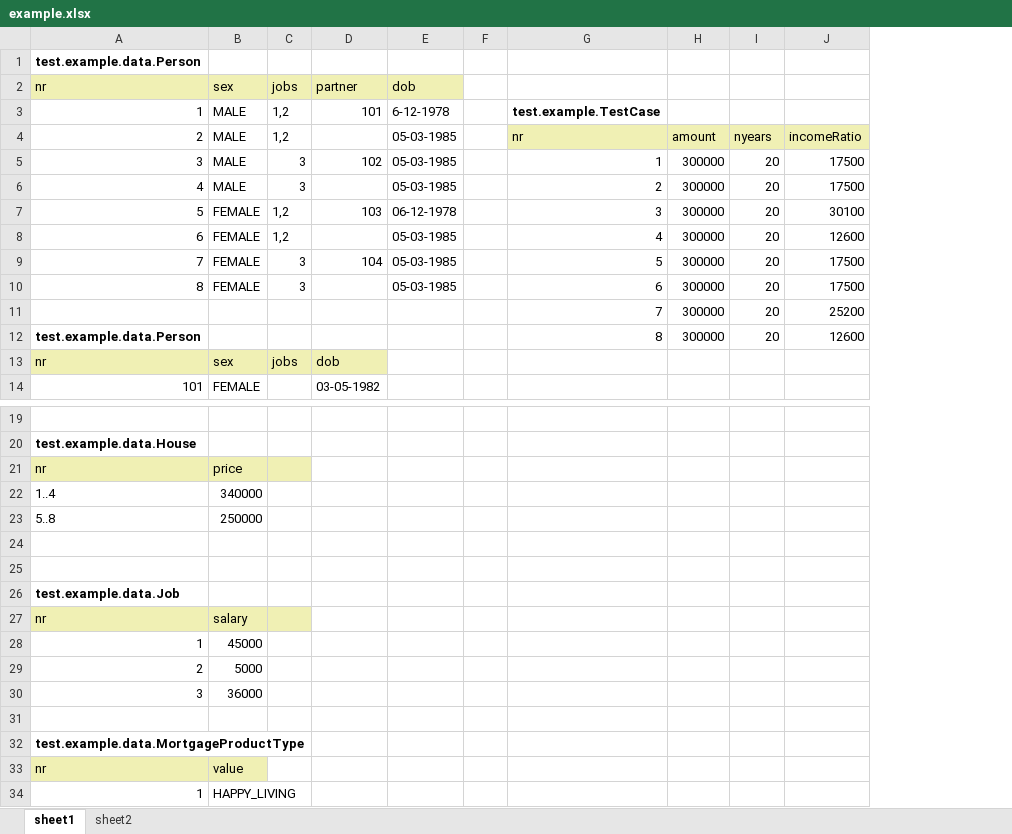
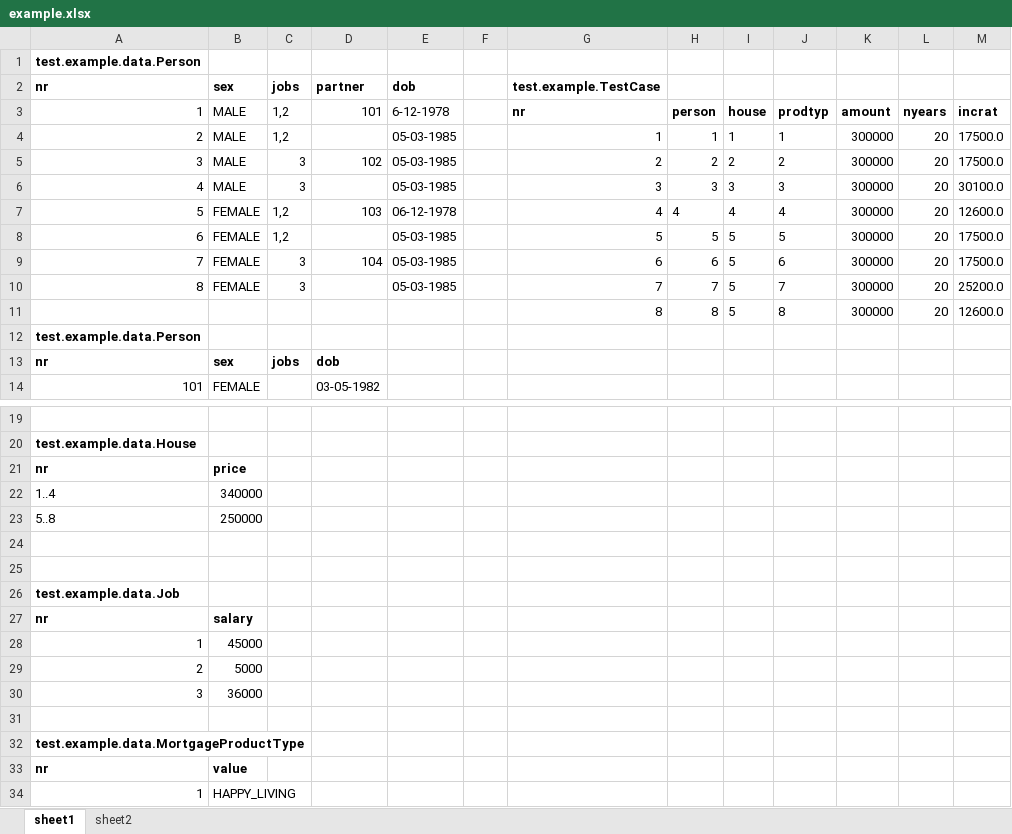
Before and after one commit to robinbakkerus/junit-xslx-loader8, an Excel workbook: example/example.xlsx, sheet sheet1, drawn as a sheet; only a part is shown, gaps mark what is left out; values as stored, in another font and other column widths than the file's, no borders; removed rows and columns are numbered as before the commit, all else as after; the diff names each change by its address in the sheet, - before the commit and + after, or states it on an @@ line.

```diff
--- a/example/example.xlsx (sheet sheet1)
+++ b/example/example.xlsx (sheet sheet1)
+column H, rows 3-11: person | 1 | 2 | 3 | 4 | 5 | 6 | 7 | 8
+column I, rows 3-11: house | 1 | 2 | 3 | 4 | 5 | 5 | 5 | 5
+column J, rows 3-11: prodtyp | 1 | 2 | 3 | 4 | 5 | 6 | 7 | 8
-column J, rows 4-10: incomeRatio | 17500 | 17500 | 30100 | 12600 | 17500 | 17500; row 12: 12600
+column M, rows 3-11: incrat | 17500.0 | 17500.0 | 30100.0 | 12600.0 | 17500.0 | 17500.0 | 25200.0 | 12600.0
@@ A2:E2 fill: #F0F0B4 → none, bold: off → on @@
-G2: (empty)
+G2: test.example.TestCase
-G3 (test.example.TestCase): test.example.TestCase
+G3 (test.example.TestCase): nr
-K3: (empty)
+K3: amount
-L3: (empty)
+L3: nyears
-G4 (test.example.TestCase): nr
+G4 (test.example.TestCase): 1
-G4 fill: #F0F0B4
+G4 fill: none
-K4: amount
+K4: 300000
-K4:L4 fill: #F0F0B4
+K4:L4 fill: none
-L4: nyears
+L4: 20
-G5 (test.example.TestCase): 1
+G5 (test.example.TestCase): 2
-G6 (test.example.TestCase): 2
+G6 (test.example.TestCase): 3
-G7 (test.example.TestCase): 3
+G7 (test.example.TestCase): 4
-G8 (test.example.TestCase): 4
+G8 (test.example.TestCase): 5
-G9 (test.example.TestCase): 5
+G9 (test.example.TestCase): 6
-G10 (test.example.TestCase): 6
+G10 (test.example.TestCase): 7
-row 11:  |  |  |  |  |  | 7 | 300000 | 20 | 25200
-A11 (nr): test.example.data.Person
+A11 (nr): (empty)
+row 12: test.example.data.Person
@@ A13:D13 fill: #F0F0B4 → none, bold: off → on @@
-A21:C21 fill: #F0F0B4
+A21:C21 fill: none
-A21:B21 bold: off
+A21:B21 bold: on
-A27:C27 fill: #F0F0B4
+A27:C27 fill: none
-A27:B27 bold: off
+A27:B27 bold: on
@@ A33:B33 fill: #F0F0B4 → none, bold: off → on @@
```
Also changed, not shown: sheet sheet2, 17 other files.
